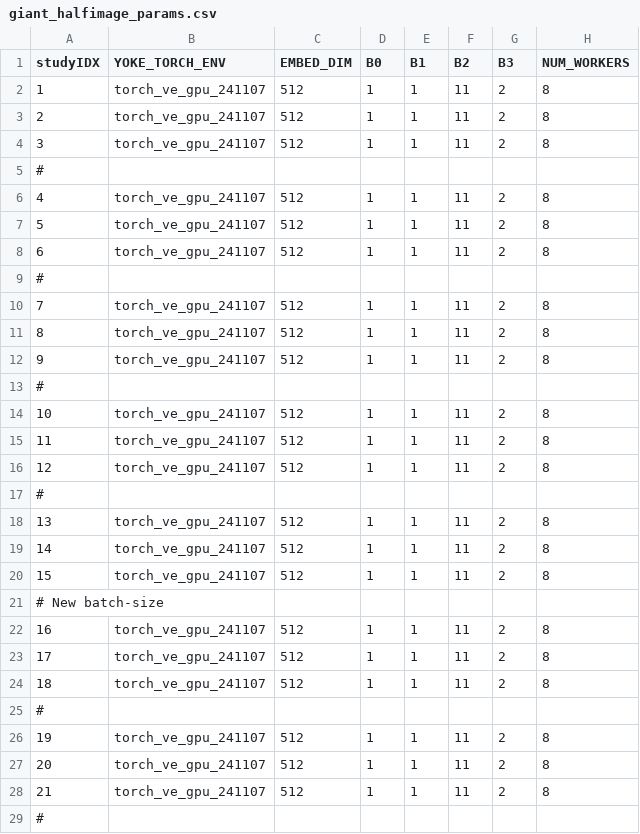
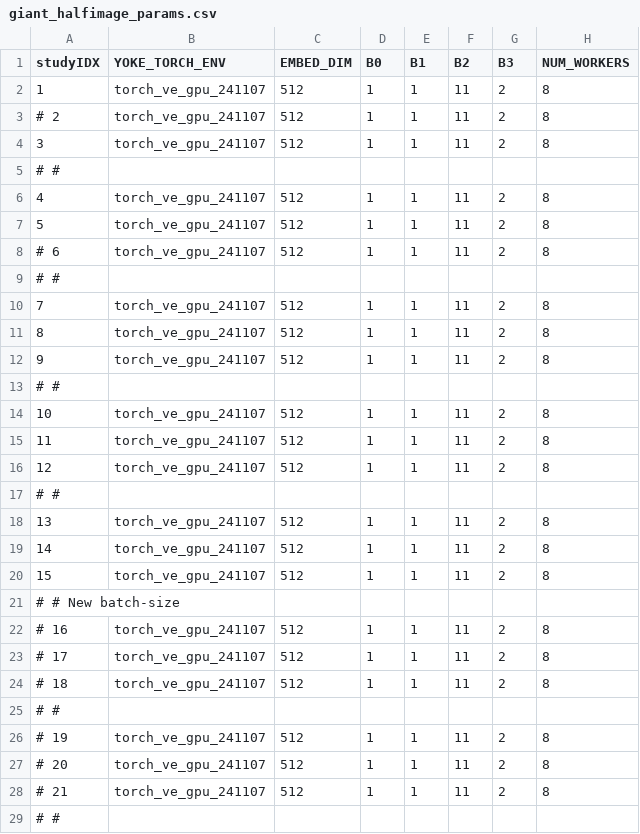
Before and after one commit to spandit-lanl/Yoke, a CSV file: applications/harnesses/ve_LRsched_loderunner/giant_halfimage_params.csv, drawn as a sheet; only a part is shown; the diff covers the shown part only; the diff names each change by its address in the sheet, - before the commit and + after, or states it on an @@ line.

Commit message:
Set CSV files to resubmit old failed jobs. Updated FY25 allocation info in slurm scripts.
Former-commit-id: cd9517b0d1c0fee1f479ff84c8e74d7c0d053faf

```diff
--- a/applications/harnesses/ve_LRsched_loderunner/giant_halfimage_params.csv
+++ b/applications/harnesses/ve_LRsched_loderunner/giant_halfimage_params.csv
-A3 (studyIDX): 2
+A3 (studyIDX): # 2
-A5 (studyIDX): #
+A5 (studyIDX): # #
-A8 (studyIDX): 6
+A8 (studyIDX): # 6
-A9 (studyIDX): #
+A9 (studyIDX): # #
-A13 (studyIDX): #
+A13 (studyIDX): # #
-A17 (studyIDX): #
+A17 (studyIDX): # #
-A21 (studyIDX): # New batch-size
+A21 (studyIDX): # # New batch-size
-A22 (studyIDX): 16
+A22 (studyIDX): # 16
-A23 (studyIDX): 17
+A23 (studyIDX): # 17
-A24 (studyIDX): 18
+A24 (studyIDX): # 18
-A25 (studyIDX): #
+A25 (studyIDX): # #
-A26 (studyIDX): 19
+A26 (studyIDX): # 19
-A27 (studyIDX): 20
+A27 (studyIDX): # 20
-A28 (studyIDX): 21
+A28 (studyIDX): # 21
-A29 (studyIDX): #
+A29 (studyIDX): # #
```
Also changed, not shown: 11 edited cells elsewhere in this file, applications/harnesses/ve_LRsched_loderunner/giant_LRsched_params.csv, 2 other files.
